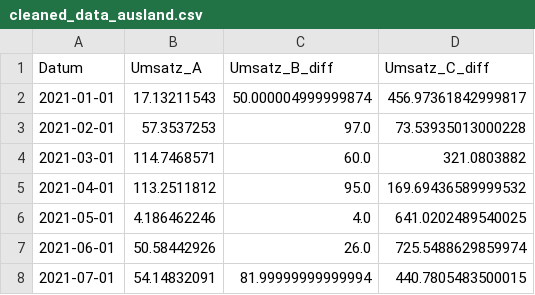
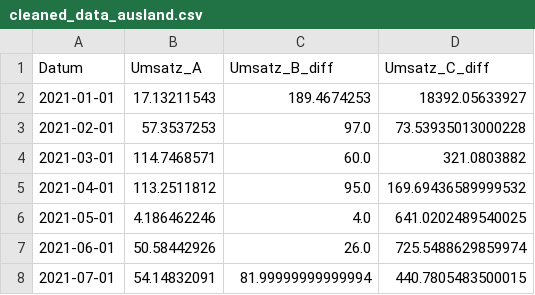
Before and after one commit to Wolfhardt/Praxisprojekt_Modul_2.2_Breakout2, a CSV file: cleaned_data_ausland.csv, drawn as a sheet; only a part is shown.

Commit message:
Berechnete Datei

```diff
--- a/cleaned_data_ausland.csv
+++ b/cleaned_data_ausland.csv
@@ -1,3 +1,3 @@
 Datum,Umsatz_A,Umsatz_B_diff,Umsatz_C_diff
-2021-01-01,17.13211543,50.000004999999874,456.97361842999817
+2021-01-01,17.13211543,189.4674253,18392.05633927
 2021-02-01,57.3537253,97.0,73.53935013000228
```
